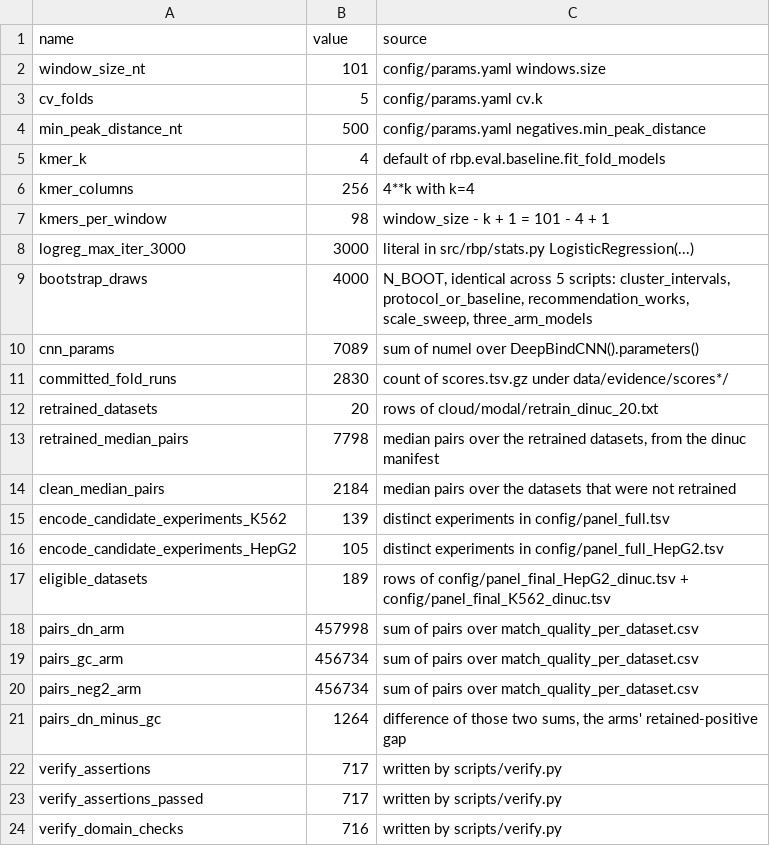
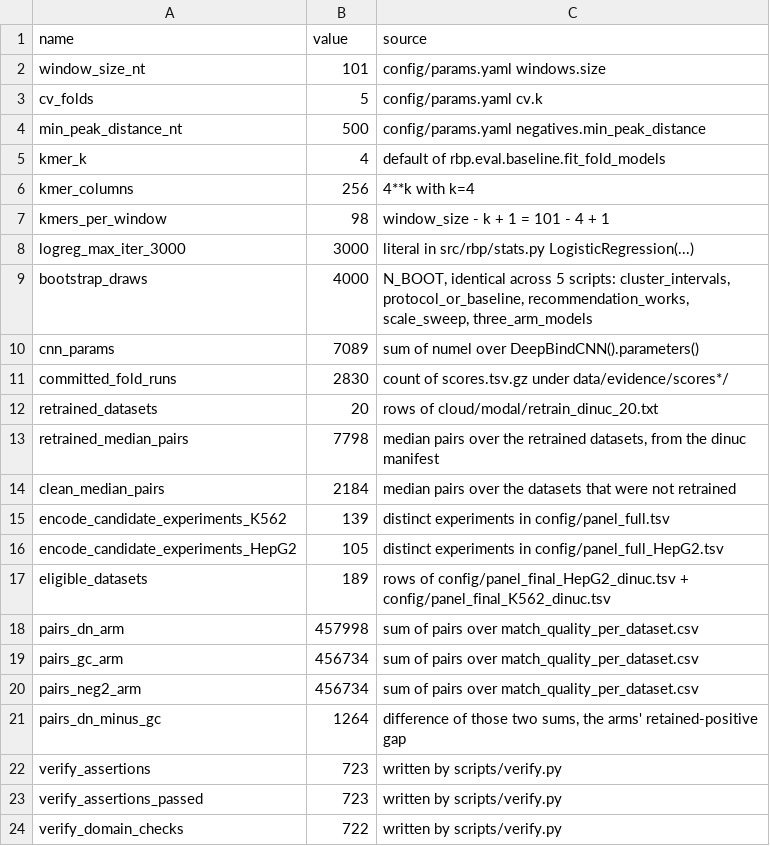
Before and after one commit to NirmalKumar31/rbp-protocol-calibration, a CSV file: results/tables/manuscript_constants.csv, drawn as a sheet.

```diff
--- a/results/tables/manuscript_constants.csv
+++ b/results/tables/manuscript_constants.csv
@@ -21,4 +21,4 @@ pairs_neg2_arm,456734,sum of pairs over match_quality_per_dataset.csv
 pairs_dn_minus_gc,1264,"difference of those two sums, the arms' retained-positive gap"
-verify_assertions,717,written by scripts/verify.py
-verify_assertions_passed,717,written by scripts/verify.py
-verify_domain_checks,716,written by scripts/verify.py
+verify_assertions,723,written by scripts/verify.py
+verify_assertions_passed,723,written by scripts/verify.py
+verify_domain_checks,722,written by scripts/verify.py
```
Also changed, not shown: results/tables/multiplier_variance.csv, 13 other files.
